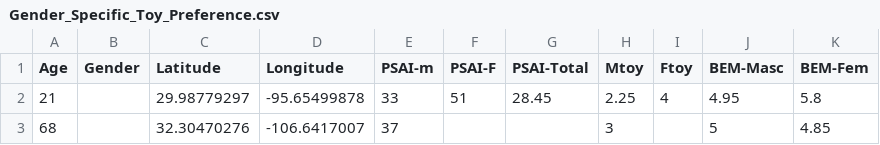
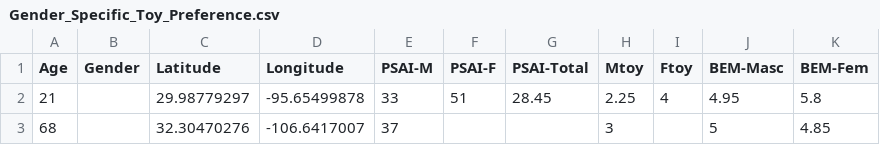
Before and after one commit to arthrd9/DV_TableauProject2, a CSV file: 01 SQL Crosstabs/Gender_Specific_Toy_Preference.csv, drawn as a sheet; only a part is shown.

```diff
--- a/01 SQL Crosstabs/Gender_Specific_Toy_Preference.csv
+++ b/01 SQL Crosstabs/Gender_Specific_Toy_Preference.csv
@@ -1,2 +1,2 @@
-Age,Gender,Latitude,Longitude,PSAI-m,PSAI-F,PSAI-Total,Mtoy,Ftoy,BEM-Masc,BEM-Fem
+Age,Gender,Latitude,Longitude,PSAI-M,PSAI-F,PSAI-Total,Mtoy,Ftoy,BEM-Masc,BEM-Fem
 21,,29.98779297,-95.65499878,33,51,28.45,2.25,4,4.95,5.8
```
Also changed, not shown: 6 other files.
